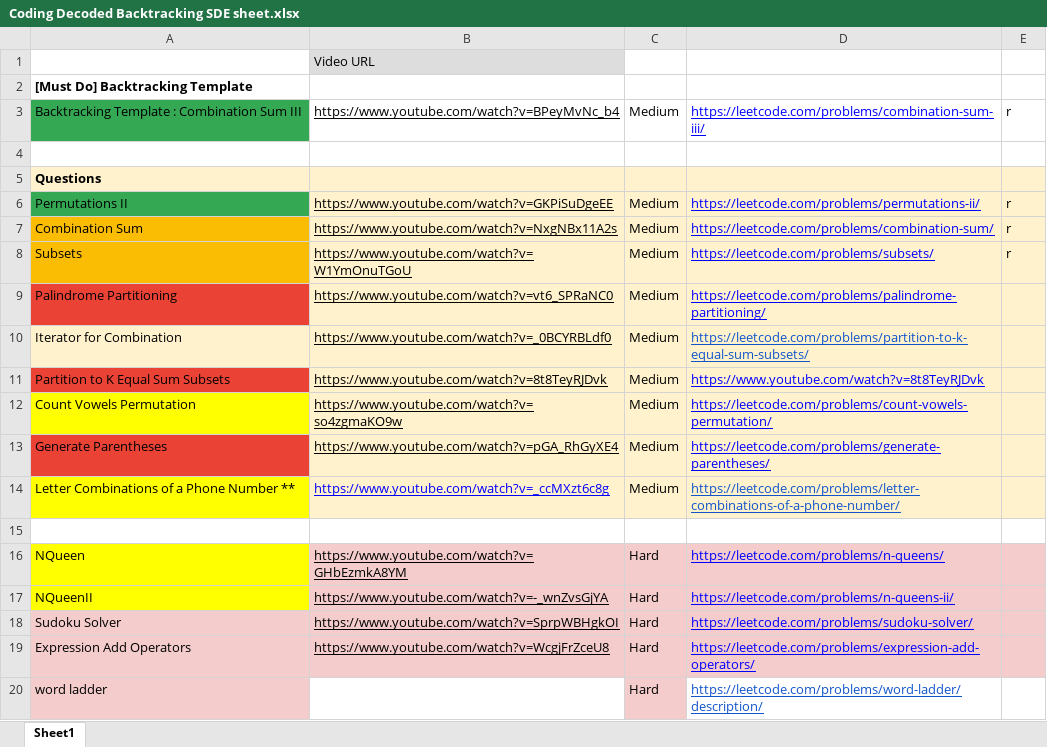
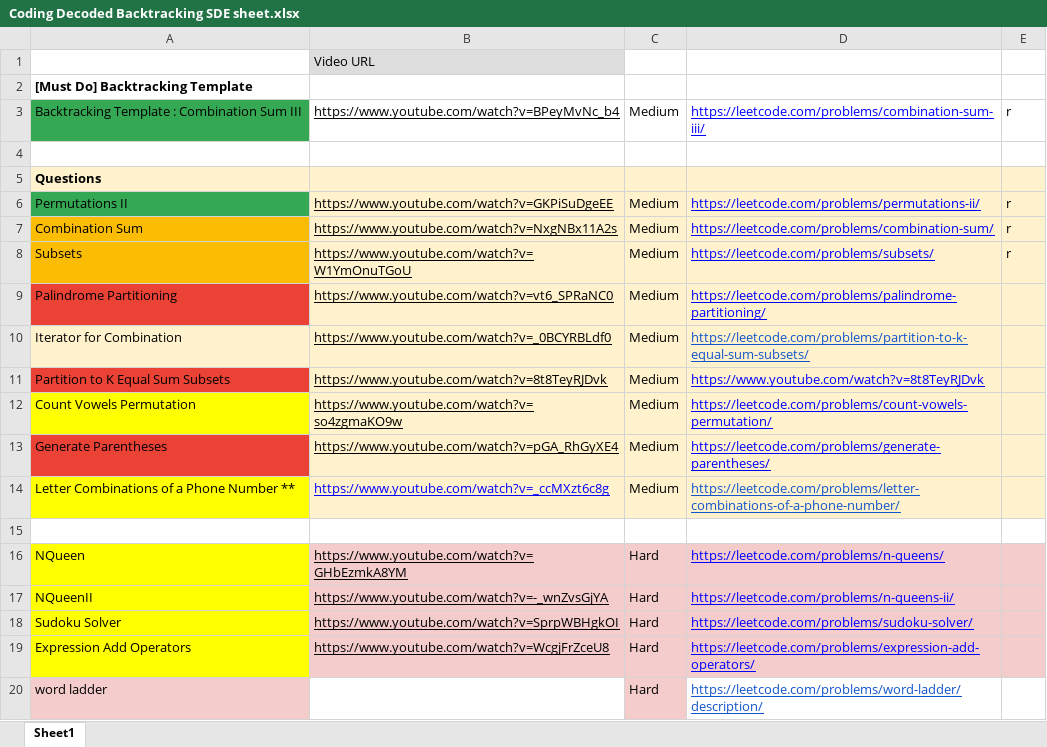
Before and after one commit to shadr862/Leetcode, an Excel workbook: Leetcode all sheet/Coding Decoded Backtracking SDE sheet.xlsx, sheet Sheet1, drawn as a sheet; values as stored, in another font and other column widths than the file's, no borders; the diff names each change by its address in the sheet, - before the commit and + after, or states it on an @@ line.

```diff
--- a/Leetcode all sheet/Coding Decoded Backtracking SDE sheet.xlsx (sheet Sheet1)
+++ b/Leetcode all sheet/Coding Decoded Backtracking SDE sheet.xlsx (sheet Sheet1)
-A18:A19 fill: #F4CCCC
+A18:A19 fill: #FFFF00
```
Also changed, not shown: Leetcode all sheet/Coding Decoded Dynamic Programming SDE sheet.xlsx, Leetcode all sheet/Coding Decoded Maps_Set SDE Revision Sheet.xlsx, 2 other files.
